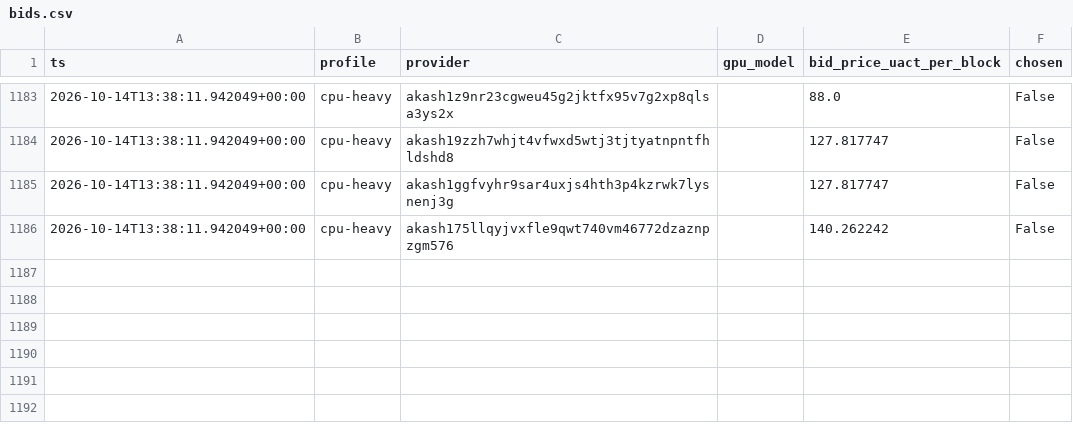
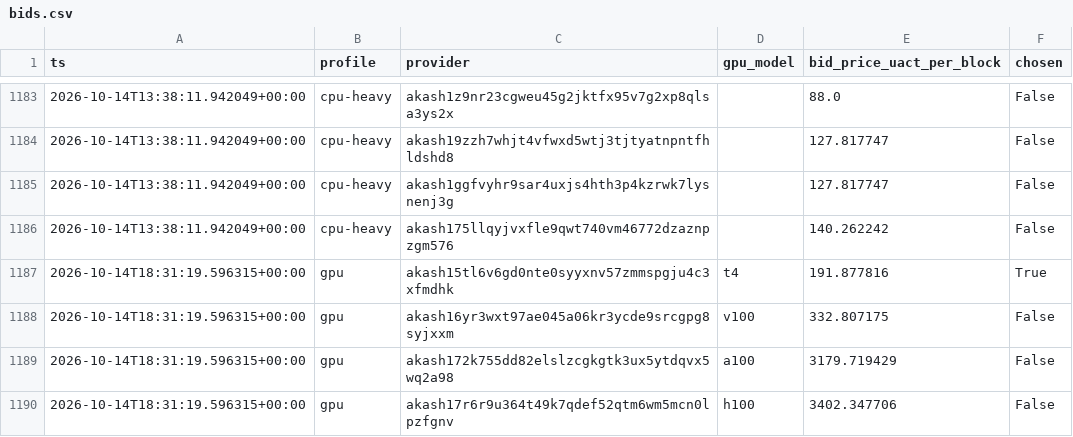
Before and after one commit to themailman05/shoestring, a CSV file: data/bids.csv, drawn as a sheet; only a part is shown, gaps mark what is left out; the diff names each change by its address in the sheet, - before the commit and + after, or states it on an @@ line.

```diff
--- a/data/bids.csv
+++ b/data/bids.csv
+row 1187: 2026-10-14T18:31:19.596315+00:00 | gpu | akash15tl6v6gd0nte0syyxnv57zmmspgju4c3xfmdhk | t4 | 191.877816 | True
+row 1188: 2026-10-14T18:31:19.596315+00:00 | gpu | akash16yr3wxt97ae045a06kr3ycde9srcgpg8syjxxm | v100 | 332.807175 | False
+row 1189: 2026-10-14T18:31:19.596315+00:00 | gpu | akash172k755dd82elslzcgkgtk3ux5ytdqvx5wq2a98 | a100 | 3179.719429 | False
+row 1190: 2026-10-14T18:31:19.596315+00:00 | gpu | akash17r6r9u364t49k7qdef52qtm6wm5mcn0lpzfgnv | h100 | 3402.347706 | False
```
Also changed, not shown: data/canary.csv.
